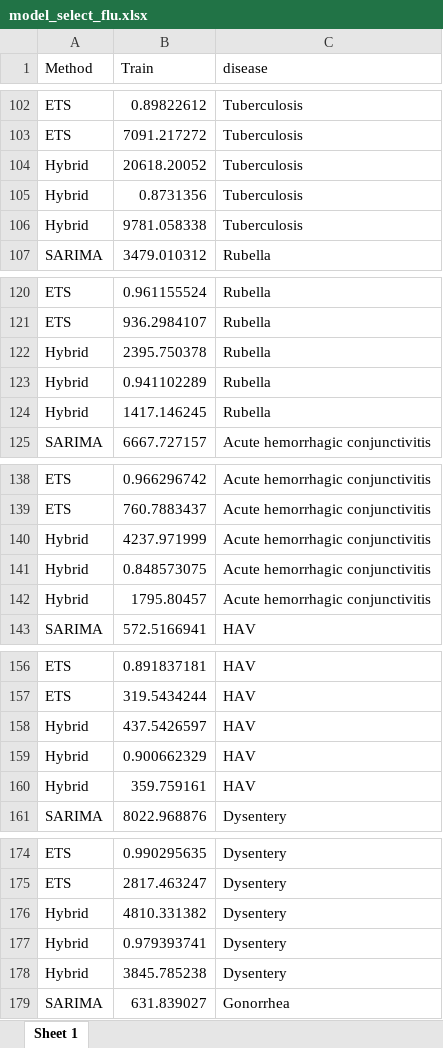
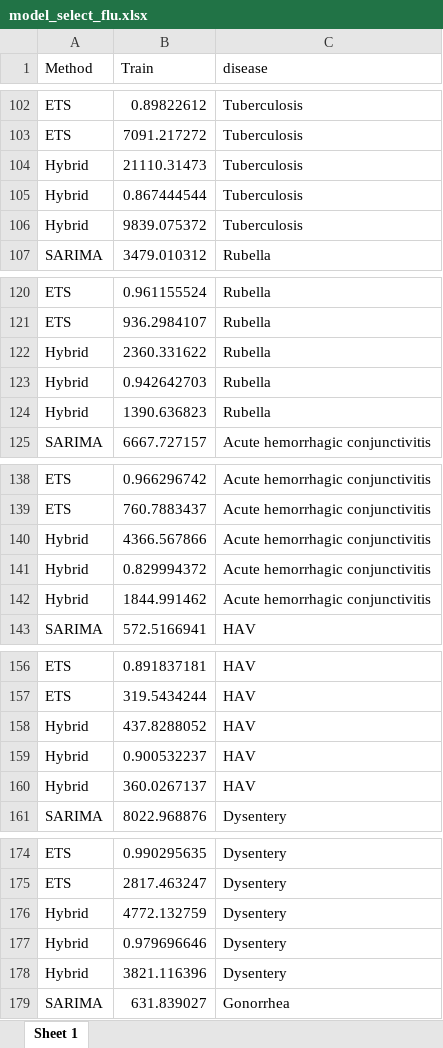
Before and after one commit to xmusphlkg/covid_impact_NID, an Excel workbook: outcome/model_select_flu.xlsx, sheet Sheet 1, drawn as a sheet; only a part is shown, gaps mark what is left out; values as stored, in another font and other column widths than the file's, no borders; the diff covers the shown part only; the diff names each change by its address in the sheet, - before the commit and + after, or states it on an @@ line.

```diff
--- a/outcome/model_select_flu.xlsx (sheet Sheet 1)
+++ b/outcome/model_select_flu.xlsx (sheet Sheet 1)
-B104 (Train): 20618.20052
+B104 (Train): 21110.31473
-B105 (Train): 0.8731356
+B105 (Train): 0.867444544
-B106 (Train): 9781.058338
+B106 (Train): 9839.075372
-B122 (Train): 2395.750378
+B122 (Train): 2360.331622
-B123 (Train): 0.941102289
+B123 (Train): 0.942642703
-B124 (Train): 1417.146245
+B124 (Train): 1390.636823
-B140 (Train): 4237.971999
+B140 (Train): 4366.567866
-B141 (Train): 0.848573075
+B141 (Train): 0.829994372
-B142 (Train): 1795.80457
+B142 (Train): 1844.991462
-B158 (Train): 437.5426597
+B158 (Train): 437.8288052
-B159 (Train): 0.900662329
+B159 (Train): 0.900532237
-B160 (Train): 359.759161
+B160 (Train): 360.0267137
-B176 (Train): 4810.331382
+B176 (Train): 4772.132759
-B177 (Train): 0.979393741
+B177 (Train): 0.979696646
-B178 (Train): 3845.785238
+B178 (Train): 3821.116396
```
Also changed, not shown: 51 edited cells elsewhere in this sheet, 27 other files.
